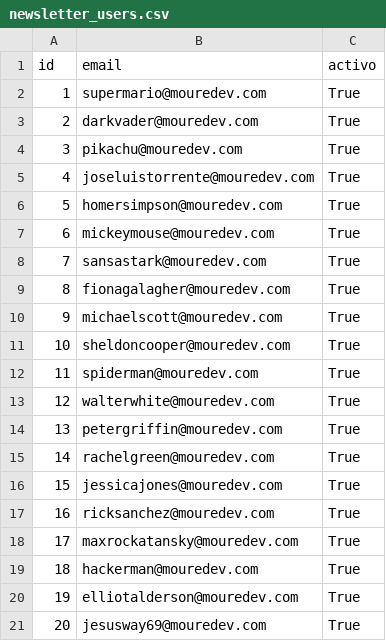
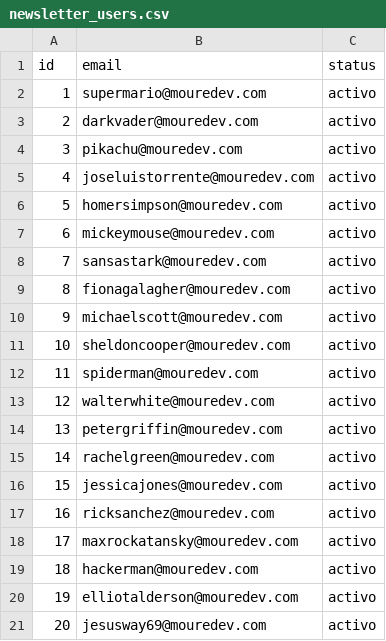
Before and after one commit to Jesusway69/roadmap_python, a CSV file: #38 - MOUREDEVPRO CSV/newsletter_users.csv, drawn as a sheet.

```diff
--- a/#38 - MOUREDEVPRO CSV/newsletter_users.csv
+++ b/#38 - MOUREDEVPRO CSV/newsletter_users.csv
@@ -1,21 +1,21 @@
-id;email;activo
-1;supermario@mouredev.com;True
-2;darkvader@mouredev.com;True
-3;pikachu@mouredev.com;True
-4;joseluistorrente@mouredev.com;True
-5;homersimpson@mouredev.com;True
-6;mickeymouse@mouredev.com;True
-7;sansastark@mouredev.com;True
-8;fionagalagher@mouredev.com;True
-9;michaelscott@mouredev.com;True
-10;sheldoncooper@mouredev.com;True
-11;spiderman@mouredev.com;True
-12;walterwhite@mouredev.com;True
-13;petergriffin@mouredev.com;True
-14;rachelgreen@mouredev.com;True
-15;jessicajones@mouredev.com;True
-16;ricksanchez@mouredev.com;True
-17;maxrockatansky@mouredev.com;True
-18;hackerman@mouredev.com;True
-19;elliotalderson@mouredev.com;True
-20;jesusway69@mouredev.com;True
+id;email;status
+1;supermario@mouredev.com;activo
+2;darkvader@mouredev.com;activo
+3;pikachu@mouredev.com;activo
+4;joseluistorrente@mouredev.com;activo
+5;homersimpson@mouredev.com;activo
+6;mickeymouse@mouredev.com;activo
+7;sansastark@mouredev.com;activo
+8;fionagalagher@mouredev.com;activo
+9;michaelscott@mouredev.com;activo
+10;sheldoncooper@mouredev.com;activo
+11;spiderman@mouredev.com;activo
+12;walterwhite@mouredev.com;activo
+13;petergriffin@mouredev.com;activo
+14;rachelgreen@mouredev.com;activo
+15;jessicajones@mouredev.com;activo
+16;ricksanchez@mouredev.com;activo
+17;maxrockatansky@mouredev.com;activo
+18;hackerman@mouredev.com;activo
+19;elliotalderson@mouredev.com;activo
+20;jesusway69@mouredev.com;activo
```
Also changed, not shown: 1 other file.
